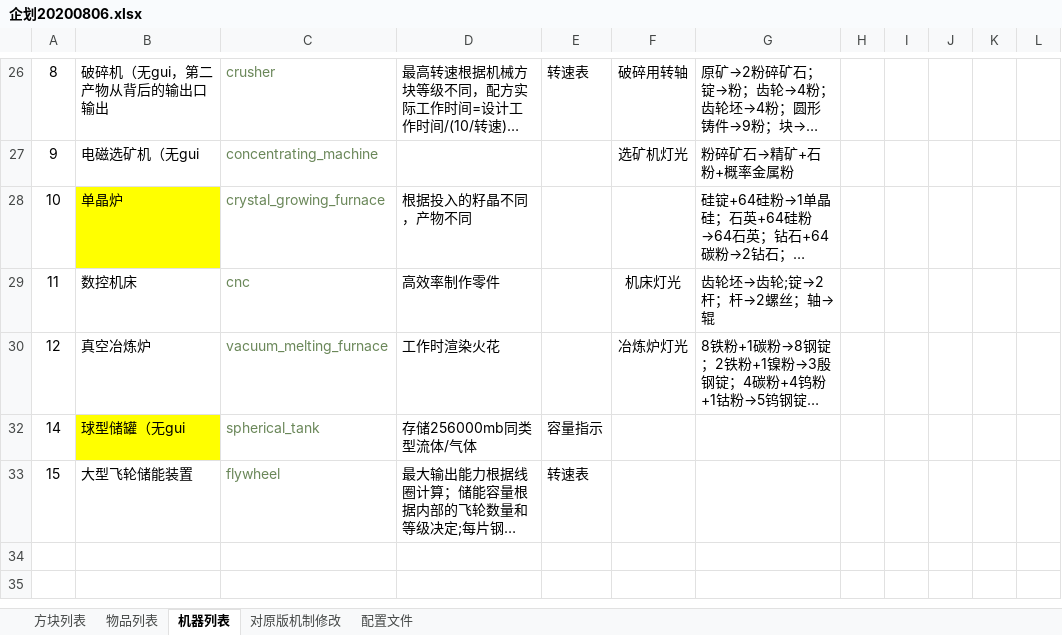
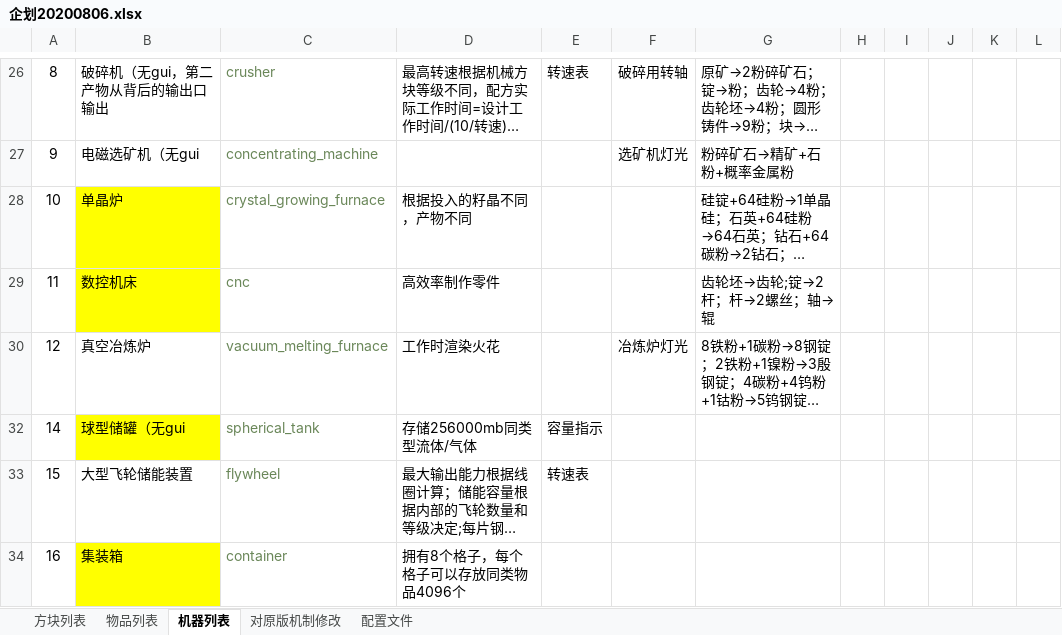
Before and after one commit to M-F-R-F/micro_machinery, an Excel workbook: 参考/资料/企划20200806.xlsx, sheet 机器列表, drawn as a sheet; only a part is shown, gaps mark what is left out; long unchanged cells end in …; values as stored, in another font and other column widths than the file's, no borders; the diff names each change by its address in the sheet, - before the commit and + after, or states it on an @@ line.

Commit message:
2021.8.5 20.54 for container

```diff
--- a/参考/资料/企划20200806.xlsx (sheet 机器列表)
+++ b/参考/资料/企划20200806.xlsx (sheet 机器列表)
-B29 fill: none
+B29 fill: #FFFF00
-F29: 机床灯光
+F29: (empty)
+row 34: 16 | 集装箱 | container | 拥有8个格子，每个格子可以存放同类物品4096个
```
Also changed, not shown: 5 other files.
